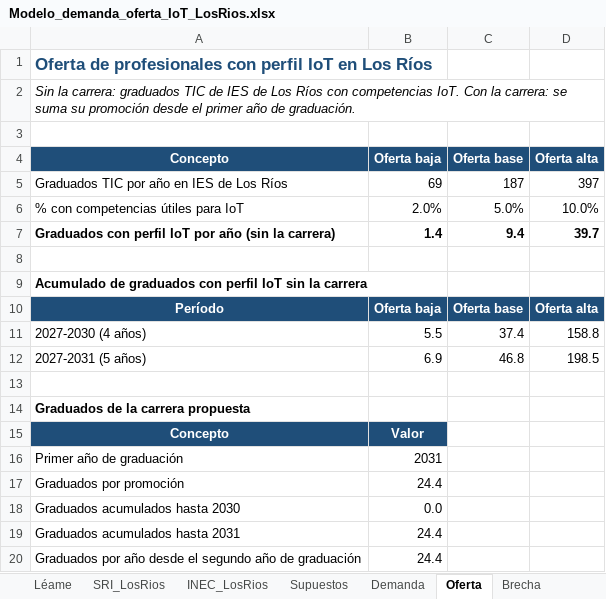
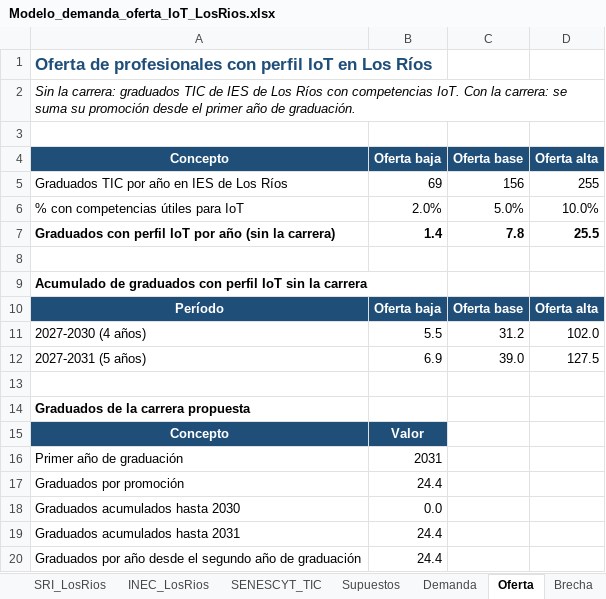
Before and after one commit to gleiston-guerrero/Ingenier-a-en-Internet-of-Things, an Excel workbook: 06_modelo_demanda/Modelo_demanda_oferta_IoT_LosRios.xlsx, sheet Oferta, drawn as a sheet; values as stored, in another font and other column widths than the file's, no borders; the diff names each change by its address in the sheet, - before the commit and + after, or states it on an @@ line.

```diff
--- a/06_modelo_demanda/Modelo_demanda_oferta_IoT_LosRios.xlsx (sheet Oferta)
+++ b/06_modelo_demanda/Modelo_demanda_oferta_IoT_LosRios.xlsx (sheet Oferta)
+sheet tab: SENESCYT_TIC
-C5 (Oferta base): 187
+C5 (Oferta base): 156
-D5 (Oferta alta): 397
+D5 (Oferta alta): 255
-C7 (Oferta base): 9.4
+C7 (Oferta base): 7.8
-D7 (Oferta alta): 39.7
+D7 (Oferta alta): 25.5
-C11 (Oferta base): 37.4
+C11 (Oferta base): 31.2
-D11 (Oferta alta): 158.8
+D11 (Oferta alta): 102.0
-C12 (Oferta base): 46.8
+C12 (Oferta base): 39.0
-D12 (Oferta alta): 198.5
+D12 (Oferta alta): 127.5
```
Also changed, not shown: sheet Brecha, sheet Supuestos, sheet Léame, other sheet tabs, formulas that keep their value, charts or pictures, 7 other files.
